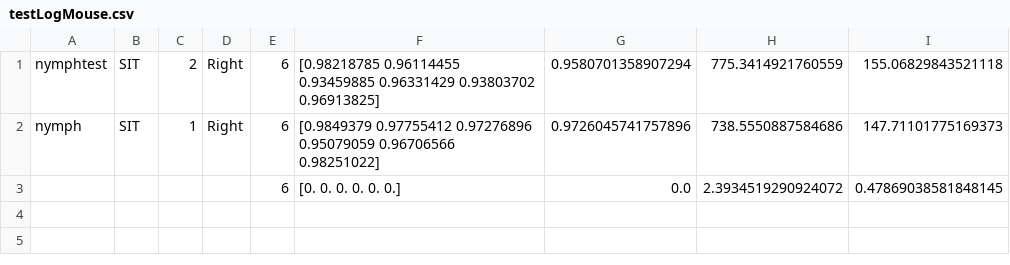
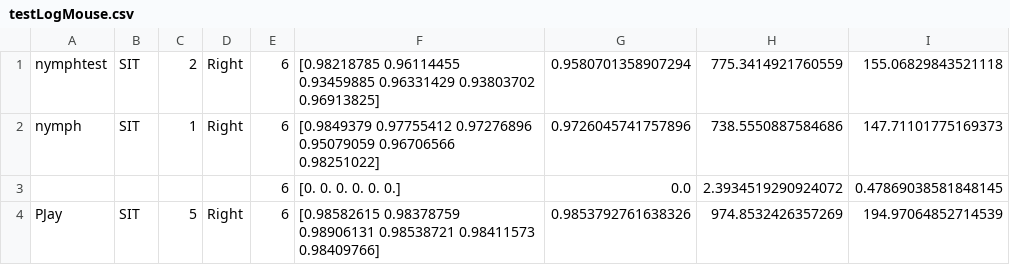
Before and after one commit to kong4580/6dofstylus, a CSV file: redesign/testLogMouse.csv, drawn as a sheet.

```diff
--- a/redesign/testLogMouse.csv
+++ b/redesign/testLogMouse.csv
@@ -3 +3,2 @@ nymph,SIT,1,Right,6,[0.9849379  0.97755412 0.97276896 0.95079059 0.96706566 0.98
 ,,,,6,[0. 0. 0. 0. 0. 0.],0.0,2.3934519290924072,0.47869038581848145
+PJay,SIT,5,Right,6,[0.98582615 0.98378759 0.98906131 0.98538721 0.98411573 0.98409766],0.9853792761638326,974.8532426357269,194.97064852714539
```
Also changed, not shown: 3 other files.
